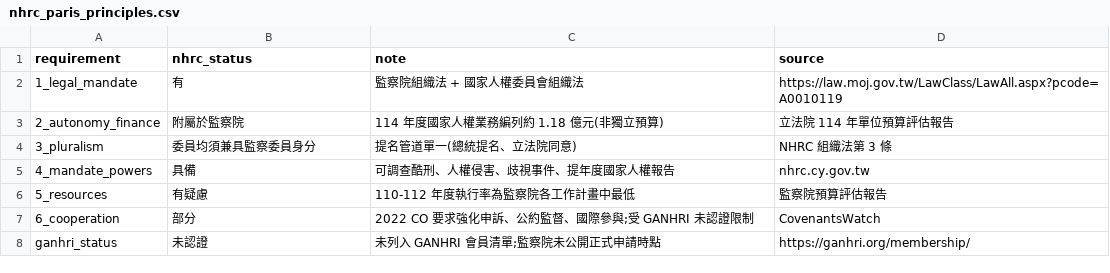
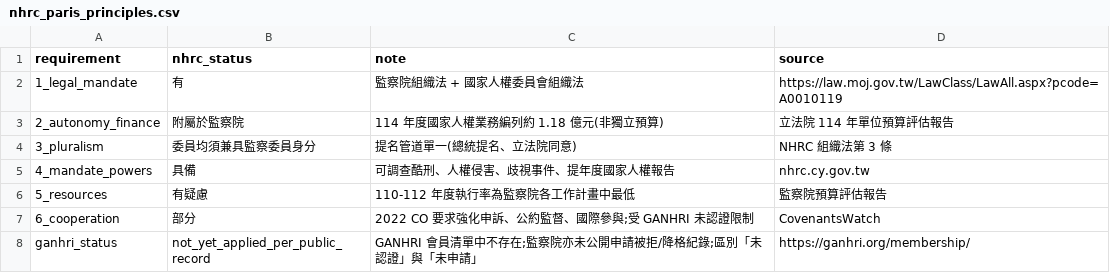
Before and after one commit to naer-tw/covenants-watch, a CSV file: data/evidence/nhrc_paris_principles.csv, drawn as a sheet.

```diff
--- a/data/evidence/nhrc_paris_principles.csv
+++ b/data/evidence/nhrc_paris_principles.csv
@@ -7,2 +7,2 @@ requirement,nhrc_status,note,source
 6_cooperation,部分,2022 CO 要求強化申訴、公約監督、國際參與;受 GANHRI 未認證限制,CovenantsWatch
-ganhri_status,未認證,未列入 GANHRI 會員清單;監察院未公開正式申請時點,https://ganhri.org/membership/
+ganhri_status,not_yet_applied_per_public_record,GANHRI 會員清單中不存在;監察院亦未公開申請被拒/降格紀錄;區別「未認證」與「未申請」,https://ganhri.org/membership/
```
Also changed, not shown: 17 other files.
